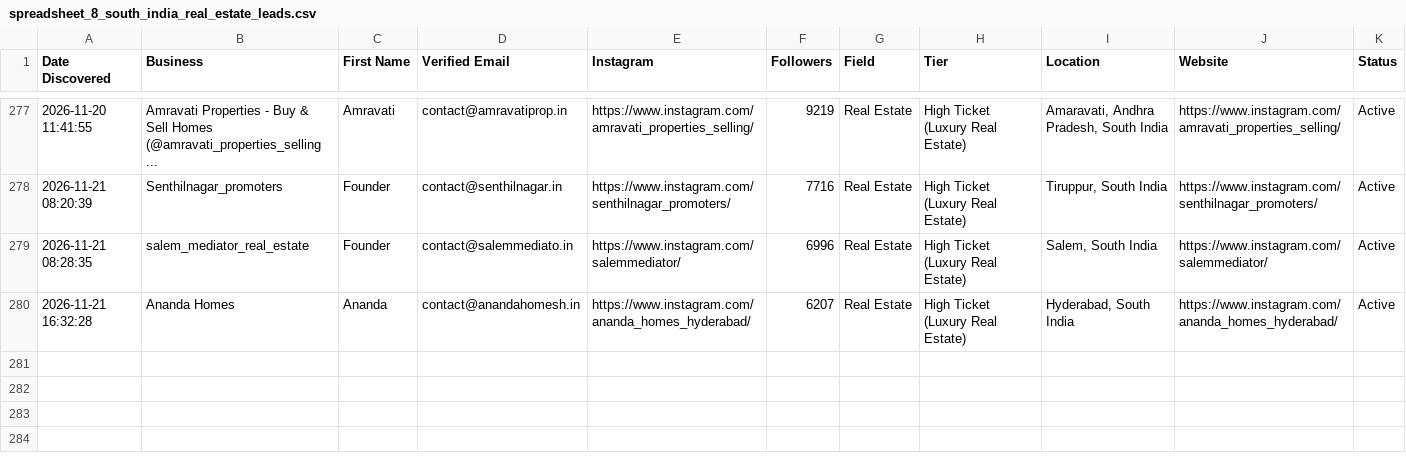
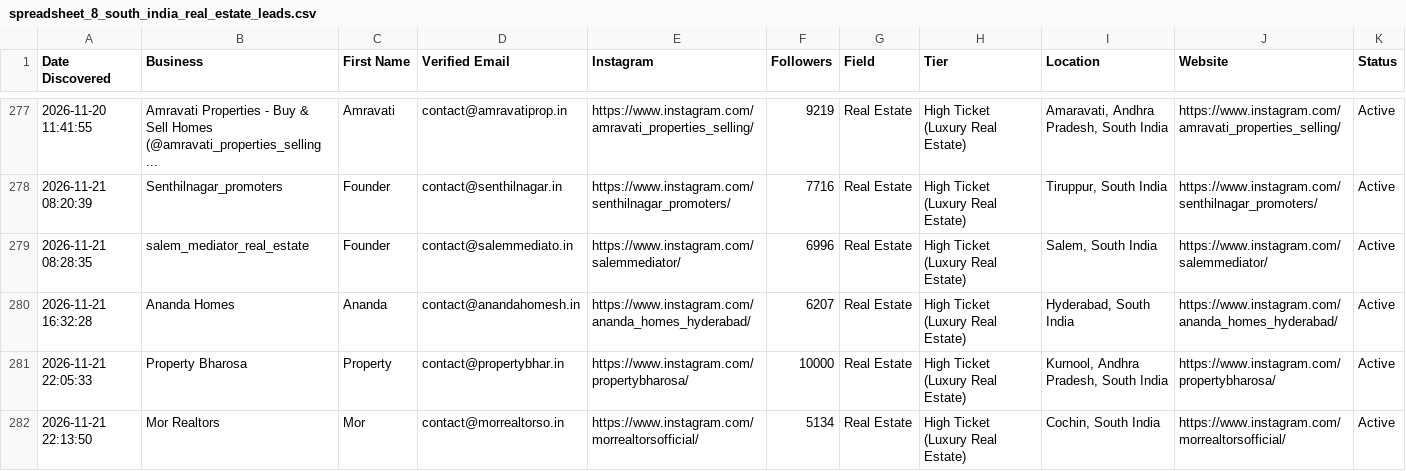
Before and after one commit to japindersinghbhasin-commits/spreadsheet-2-leads, a CSV file: spreadsheet_8_south_india_real_estate_leads.csv, drawn as a sheet; only a part is shown, gaps mark what is left out.

```diff
--- a/spreadsheet_8_south_india_real_estate_leads.csv
+++ b/spreadsheet_8_south_india_real_estate_leads.csv
@@ -280 +280,3 @@ Date Discovered,Business,First Name,Verified Email,Instagram,Followers,Field,Tie
 2026-11-21 16:32:28,Ananda Homes,Ananda,contact@anandahomesh.in,https://www.instagram.com/ananda_homes_hyderabad/,6207,Real Estate,High Ticket (Luxury Real Estate),"Hyderabad, South India",https://www.instagram.com/ananda_homes_hyderabad/,Active
+2026-11-21 22:05:33,Property Bharosa,Property,contact@propertybhar.in,https://www.instagram.com/propertybharosa/,10000,Real Estate,High Ticket (Luxury Real Estate),"Kurnool, Andhra Pradesh, South India",https://www.instagram.com/propertybharosa/,Active
+2026-11-21 22:13:50,Mor Realtors,Mor,contact@morrealtorso.in,https://www.instagram.com/morrealtorsofficial/,5134,Real Estate,High Ticket (Luxury Real Estate),"Cochin, South India",https://www.instagram.com/morrealtorsofficial/,Active
```
Also changed, not shown: spreadsheet_7_south_india_furniture_leads.csv.
